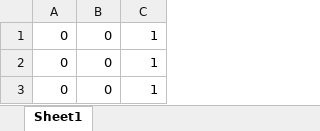
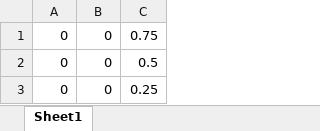
Before and after one commit to Arefeh902/Pink-Noise-Test, an Excel workbook: data/C1/1/circles.xlsx, sheet Sheet1, drawn as a sheet; values as stored, in another font and other column widths than the file's, no borders; the diff names each change by its address in the sheet, - before the commit and + after, or states it on an @@ line.

```diff
--- a/data/C1/1/circles.xlsx (sheet Sheet1)
+++ b/data/C1/1/circles.xlsx (sheet Sheet1)
-C1: 1
+C1: 0.75
-C2: 1
+C2: 0.5
-C3: 1
+C3: 0.25
```
Also changed, not shown: 2 other files.
